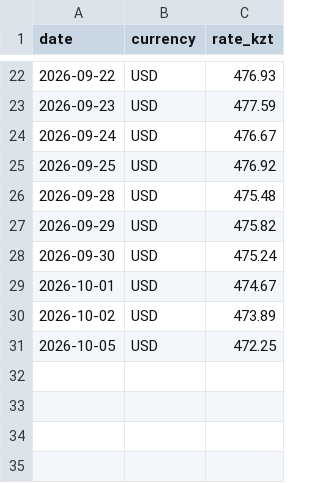
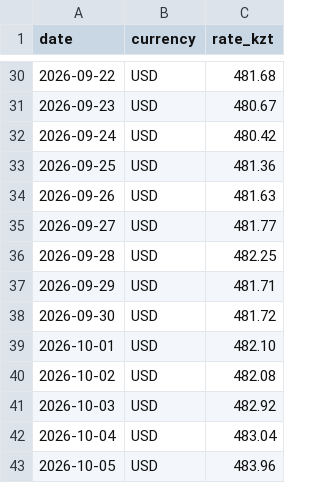
Before and after one commit to 941215300225/portfolio-risk-dashboard, a CSV file: data/fx.csv, drawn as a sheet; only a part is shown, gaps mark what is left out; the diff covers the shown part only.

```diff
--- a/data/fx.csv
+++ b/data/fx.csv
@@ -22,10 +30,14 @@ date,currency,rate_kzt
-2026-09-22,USD,476.93
-2026-09-23,USD,477.59
-2026-09-24,USD,476.67
-2026-09-25,USD,476.92
-2026-09-28,USD,475.48
-2026-09-29,USD,475.82
-2026-09-30,USD,475.24
-2026-10-01,USD,474.67
-2026-10-02,USD,473.89
-2026-10-05,USD,472.25
+2026-09-22,USD,481.68
+2026-09-23,USD,480.67
+2026-09-24,USD,480.42
+2026-09-25,USD,481.36
+2026-09-26,USD,481.63
+2026-09-27,USD,481.77
+2026-09-28,USD,482.25
+2026-09-29,USD,481.71
+2026-09-30,USD,481.72
+2026-10-01,USD,482.10
+2026-10-02,USD,482.08
+2026-10-03,USD,482.92
+2026-10-04,USD,483.04
+2026-10-05,USD,483.96
```
Also changed, not shown: 8 added rows and 19 edited cells elsewhere in this file, 7 other files.
